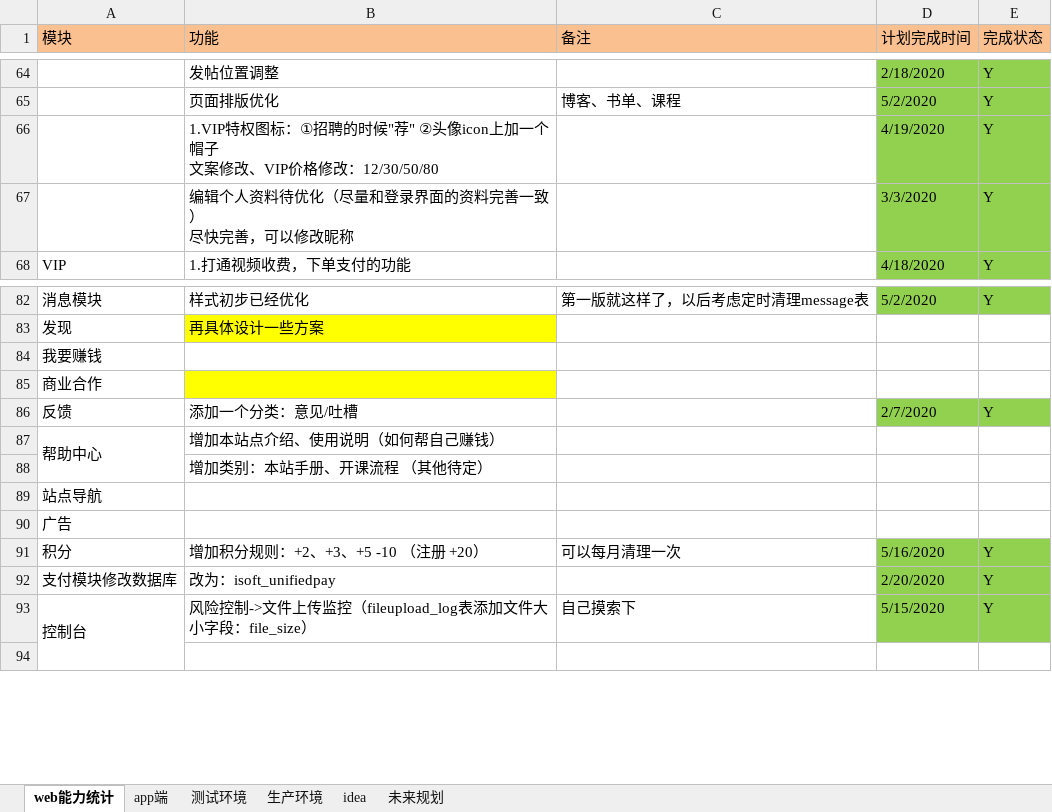
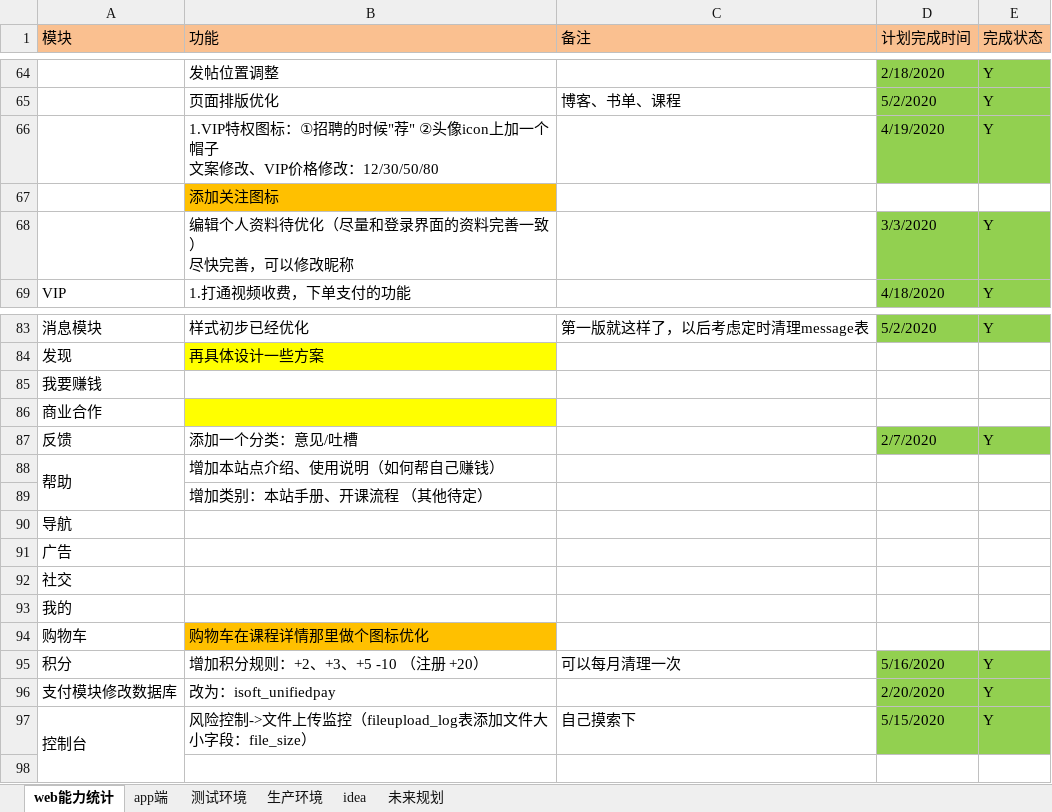
Before and after one commit to 389093982/isoft, an Excel workbook: isoft_doc/工作安排.xlsx, sheet web能力统计, drawn as a sheet; only a part is shown, gaps mark what is left out; values as stored, in another font and other column widths than the file's, no borders; addresses are those after the commit; the diff names each change by its address in the sheet, - before the commit and + after, or states it on an @@ line.

```diff
--- a/isoft_doc/工作安排.xlsx (sheet web能力统计)
+++ b/isoft_doc/工作安排.xlsx (sheet web能力统计)
+row 67:  | 添加关注图标
-A88 (模块): 帮助中心
+A88 (模块): 帮助
-A90 (模块): 站点导航
+A90 (模块): 导航
+row 92: 社交
+row 93: 我的
+row 94: 购物车 | 购物车在课程详情那里做个图标优化
```
Also changed, not shown: sheet app端, 4 other files.
